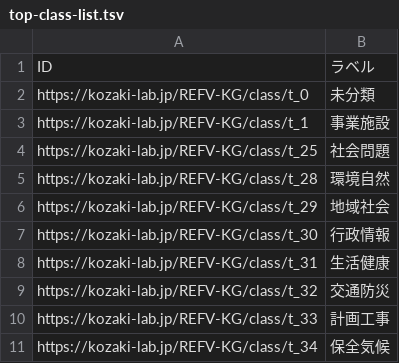
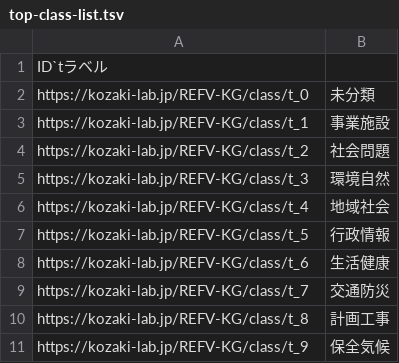
Before and after one commit to GP23A134/2025FujitaPages, a TSV file: docs/data/output/top-class-list.tsv, drawn as a sheet.

```diff
--- a/docs/data/output/top-class-list.tsv
+++ b/docs/data/output/top-class-list.tsv
@@ -1,11 +1,11 @@
-ID	ラベル
+ID`tラベル
 https://kozaki-lab.jp/REFV-KG/class/t_0	未分類
 https://kozaki-lab.jp/REFV-KG/class/t_1	事業施設
-https://kozaki-lab.jp/REFV-KG/class/t_25	社会問題
-https://kozaki-lab.jp/REFV-KG/class/t_28	環境自然
-https://kozaki-lab.jp/REFV-KG/class/t_29	地域社会
-https://kozaki-lab.jp/REFV-KG/class/t_30	行政情報
-https://kozaki-lab.jp/REFV-KG/class/t_31	生活健康
-https://kozaki-lab.jp/REFV-KG/class/t_32	交通防災
-https://kozaki-lab.jp/REFV-KG/class/t_33	計画工事
-https://kozaki-lab.jp/REFV-KG/class/t_34	保全気候
+https://kozaki-lab.jp/REFV-KG/class/t_2	社会問題
+https://kozaki-lab.jp/REFV-KG/class/t_3	環境自然
+https://kozaki-lab.jp/REFV-KG/class/t_4	地域社会
+https://kozaki-lab.jp/REFV-KG/class/t_5	行政情報
+https://kozaki-lab.jp/REFV-KG/class/t_6	生活健康
+https://kozaki-lab.jp/REFV-KG/class/t_7	交通防災
+https://kozaki-lab.jp/REFV-KG/class/t_8	計画工事
+https://kozaki-lab.jp/REFV-KG/class/t_9	保全気候
```
Also changed, not shown: docs/data/output/middle-class-list.tsv, 11 other files.
